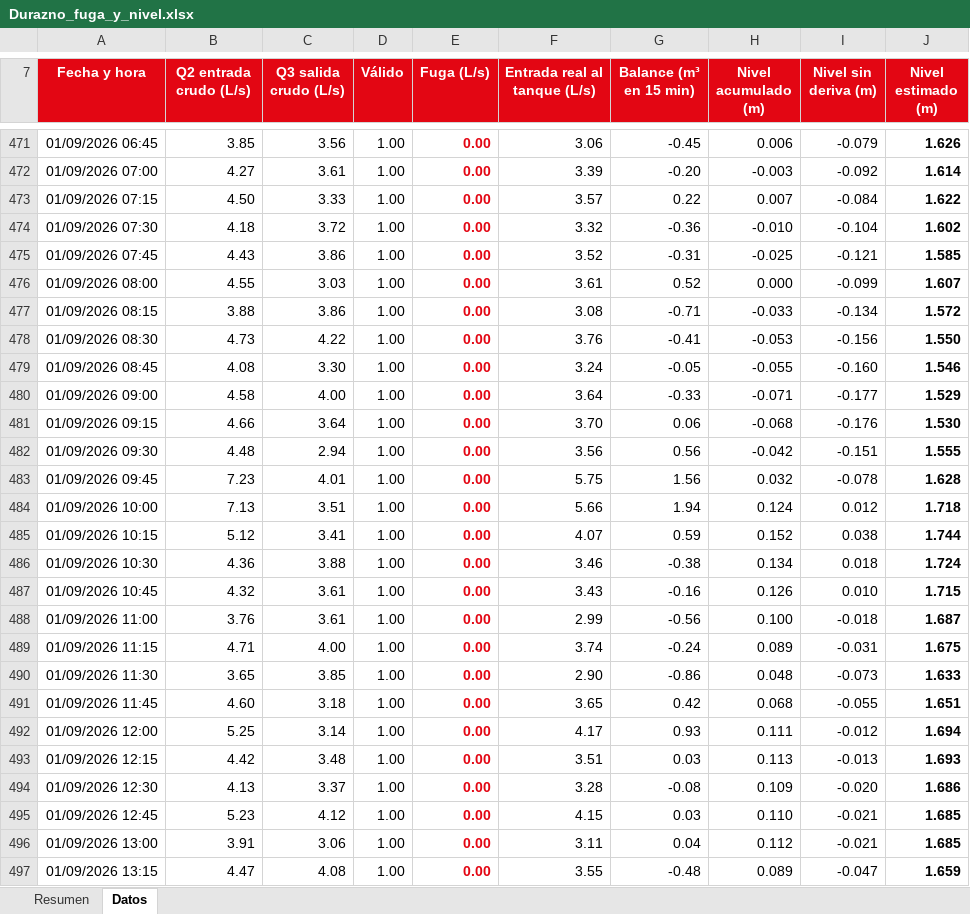
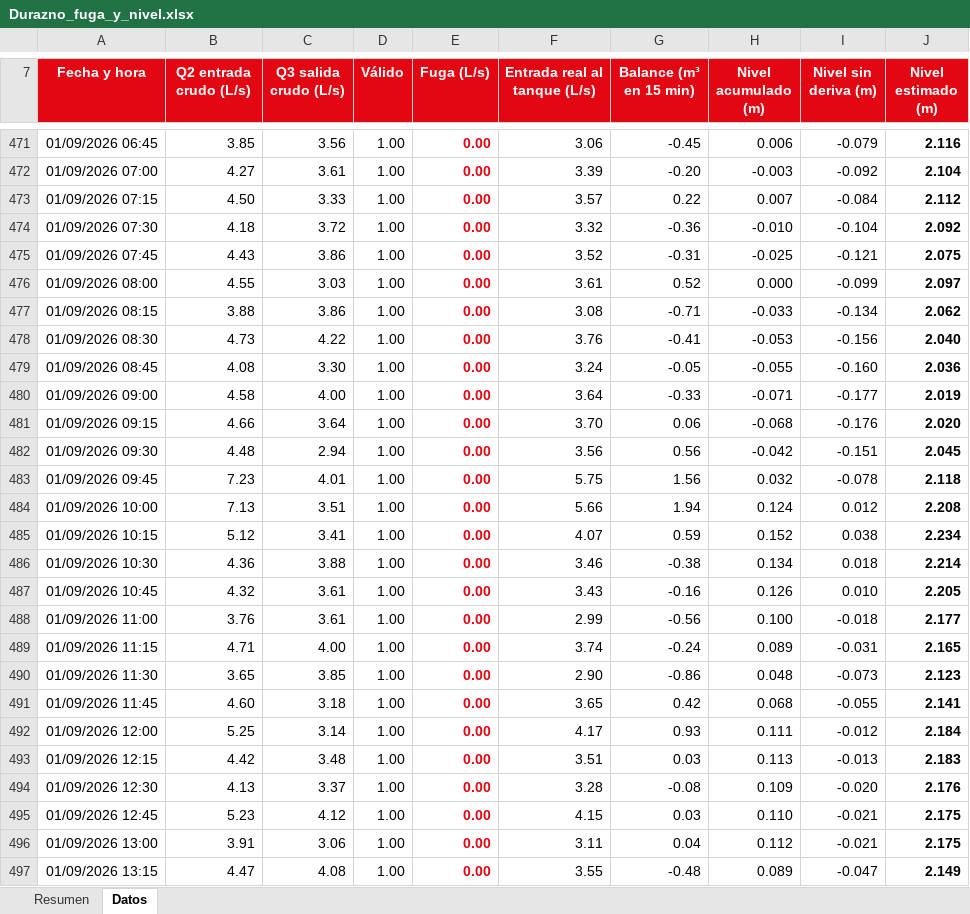
Before and after one commit to AlexanderPilar2812/Claude, an Excel workbook: casos/VDM/Durazno_fuga_y_nivel.xlsx, sheet Datos, drawn as a sheet; only a part is shown, gaps mark what is left out; values as stored, in another font and other column widths than the file's, no borders; charts and pictures not drawn; the diff covers the shown part only; the diff names each change by its address in the sheet, - before the commit and + after, or states it on an @@ line.

```diff
--- a/casos/VDM/Durazno_fuga_y_nivel.xlsx (sheet Datos)
+++ b/casos/VDM/Durazno_fuga_y_nivel.xlsx (sheet Datos)
-J471 (Nivel estimado (m)): 1.626
+J471 (Nivel estimado (m)): 2.116
-J472 (Nivel estimado (m)): 1.614
+J472 (Nivel estimado (m)): 2.104
-J473 (Nivel estimado (m)): 1.622
+J473 (Nivel estimado (m)): 2.112
-J474 (Nivel estimado (m)): 1.602
+J474 (Nivel estimado (m)): 2.092
-J475 (Nivel estimado (m)): 1.585
+J475 (Nivel estimado (m)): 2.075
-J476 (Nivel estimado (m)): 1.607
+J476 (Nivel estimado (m)): 2.097
-J477 (Nivel estimado (m)): 1.572
+J477 (Nivel estimado (m)): 2.062
-J478 (Nivel estimado (m)): 1.550
+J478 (Nivel estimado (m)): 2.040
-J479 (Nivel estimado (m)): 1.546
+J479 (Nivel estimado (m)): 2.036
-J480 (Nivel estimado (m)): 1.529
+J480 (Nivel estimado (m)): 2.019
-J481 (Nivel estimado (m)): 1.530
+J481 (Nivel estimado (m)): 2.020
-J482 (Nivel estimado (m)): 1.555
+J482 (Nivel estimado (m)): 2.045
-J483 (Nivel estimado (m)): 1.628
+J483 (Nivel estimado (m)): 2.118
-J484 (Nivel estimado (m)): 1.718
+J484 (Nivel estimado (m)): 2.208
-J485 (Nivel estimado (m)): 1.744
+J485 (Nivel estimado (m)): 2.234
-J486 (Nivel estimado (m)): 1.724
+J486 (Nivel estimado (m)): 2.214
-J487 (Nivel estimado (m)): 1.715
+J487 (Nivel estimado (m)): 2.205
-J488 (Nivel estimado (m)): 1.687
+J488 (Nivel estimado (m)): 2.177
-J489 (Nivel estimado (m)): 1.675
+J489 (Nivel estimado (m)): 2.165
-J490 (Nivel estimado (m)): 1.633
+J490 (Nivel estimado (m)): 2.123
-J491 (Nivel estimado (m)): 1.651
+J491 (Nivel estimado (m)): 2.141
-J492 (Nivel estimado (m)): 1.694
+J492 (Nivel estimado (m)): 2.184
-J493 (Nivel estimado (m)): 1.693
+J493 (Nivel estimado (m)): 2.183
-J494 (Nivel estimado (m)): 1.686
+J494 (Nivel estimado (m)): 2.176
-J495:J496 (Nivel estimado (m)): 1.685
+J495:J496 (Nivel estimado (m)): 2.175
-J497 (Nivel estimado (m)): 1.659
+J497 (Nivel estimado (m)): 2.149
```
Also changed, not shown: 1466 edited cells elsewhere in this sheet, sheet Resumen, 1 other file.
